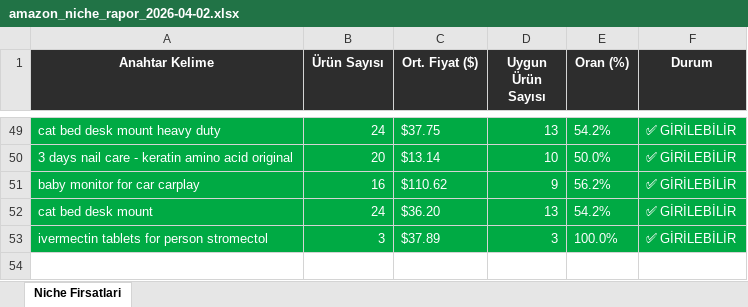
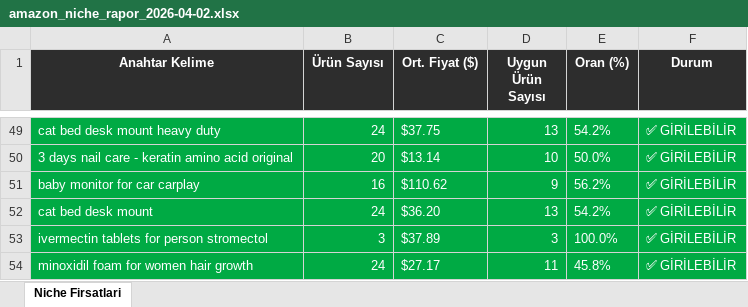
Before and after one commit to furkanarslan3445-coder/amazon-pl-research, an Excel workbook: output/amazon_niche_rapor_2026-04-02.xlsx, sheet Niche Firsatlari, drawn as a sheet; only a part is shown, gaps mark what is left out; values as stored, in another font and other column widths than the file's, no borders; the diff names each change by its address in the sheet, - before the commit and + after, or states it on an @@ line.

```diff
--- a/output/amazon_niche_rapor_2026-04-02.xlsx (sheet Niche Firsatlari)
+++ b/output/amazon_niche_rapor_2026-04-02.xlsx (sheet Niche Firsatlari)
+row 54: minoxidil foam for women hair growth | 24 | $27.17 | 11 | 45.8% | ✅ GİRİLEBİLİR
```
Also changed, not shown: 1 other file.
